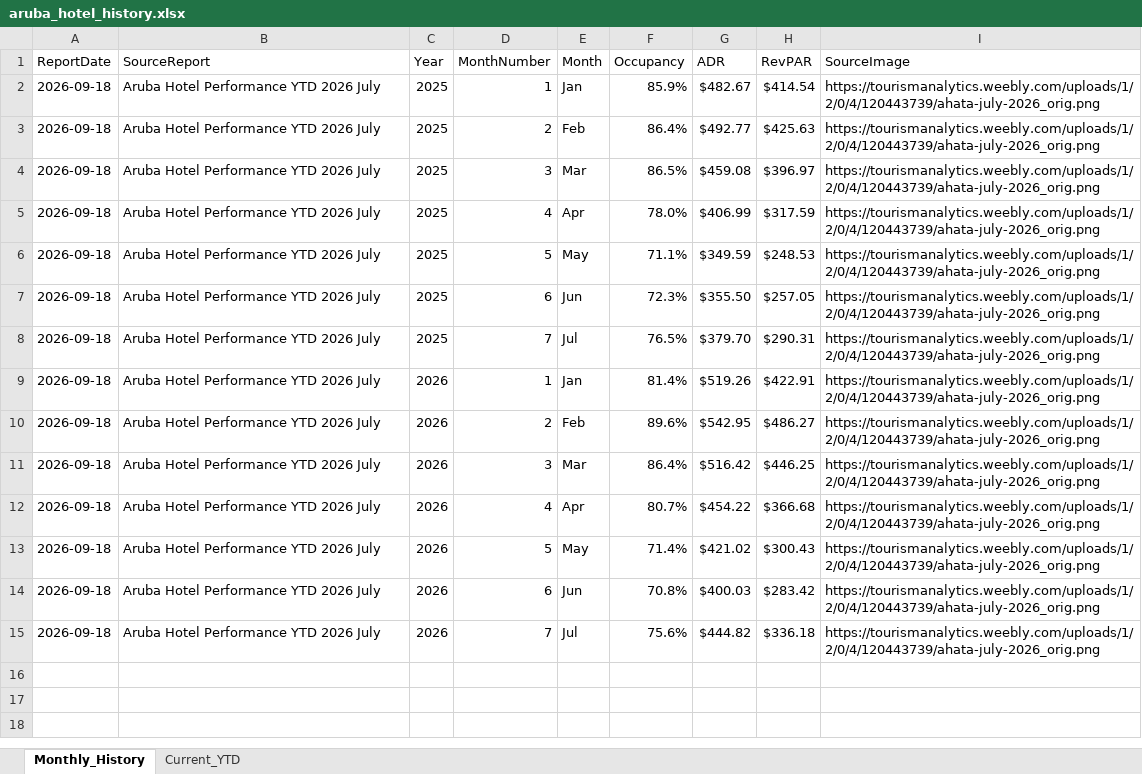
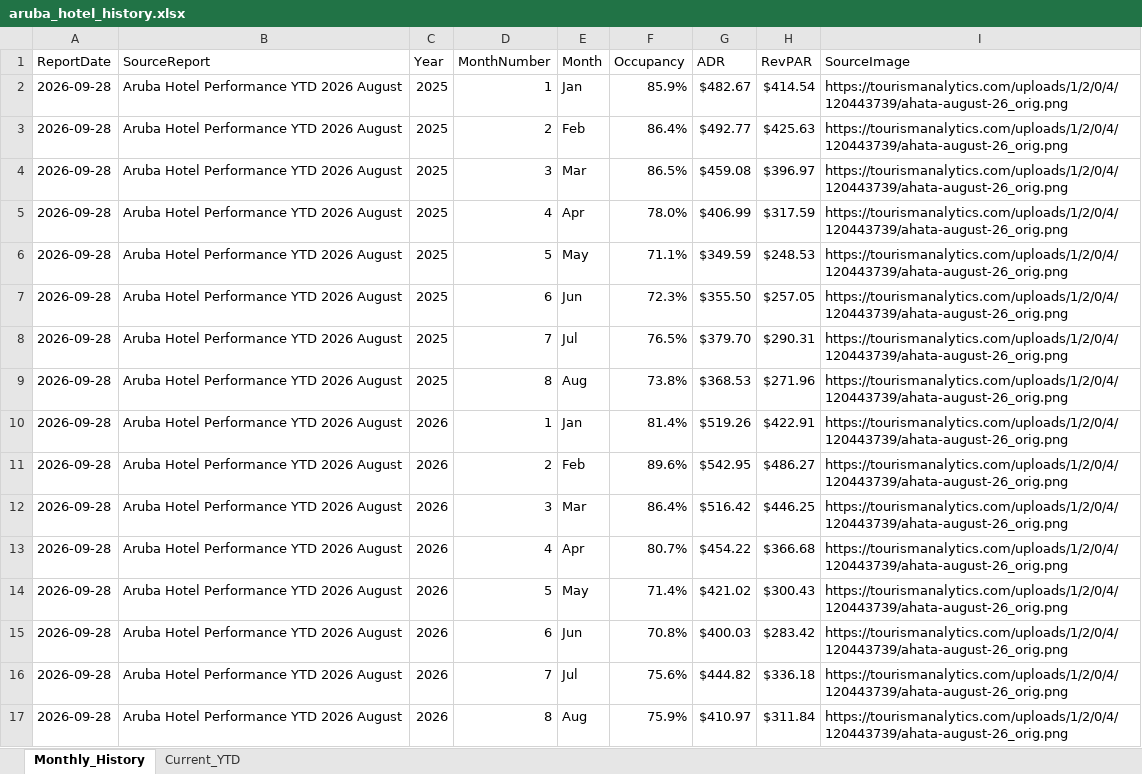
Before and after one commit to rynall/aruba-hotel-data, an Excel workbook: public/aruba_hotel_history.xlsx, sheet Monthly_History, drawn as a sheet; values as stored, in another font and other column widths than the file's, no borders; addresses are those after the commit; the diff names each change by its address in the sheet, - before the commit and + after, or states it on an @@ line.

```diff
--- a/public/aruba_hotel_history.xlsx (sheet Monthly_History)
+++ b/public/aruba_hotel_history.xlsx (sheet Monthly_History)
-A2:A8 (ReportDate): 2026-09-18
+A2:A8 (ReportDate): 2026-09-28
-B2:B8 (SourceReport): Aruba Hotel Performance YTD 2026 July
+B2:B8 (SourceReport): Aruba Hotel Performance YTD 2026 August
-I2:I8 (SourceImage): https://tourismanalytics.weebly.com/uploads/1/2/0/4/120443739/ahata-july-2026_orig.png
+I2:I8 (SourceImage): https://tourismanalytics.com/uploads/1/2/0/4/120443739/ahata-august-26_orig.png
+row 9: 2026-09-28 | Aruba Hotel Performance YTD 2026 August | 2025 | 8 | Aug | 73.8% | $368.53 | $271.96 | https://tourismanalytics.com/uploads/1/2/0/4/120443739/ahata-august-26_orig.png
-A10:A16 (ReportDate): 2026-09-18
+A10:A16 (ReportDate): 2026-09-28
-B10:B16 (SourceReport): Aruba Hotel Performance YTD 2026 July
+B10:B16 (SourceReport): Aruba Hotel Performance YTD 2026 August
-I10:I16 (SourceImage): https://tourismanalytics.weebly.com/uploads/1/2/0/4/120443739/ahata-july-2026_orig.png
+I10:I16 (SourceImage): https://tourismanalytics.com/uploads/1/2/0/4/120443739/ahata-august-26_orig.png
+row 17: 2026-09-28 | Aruba Hotel Performance YTD 2026 August | 2026 | 8 | Aug | 75.9% | $410.97 | $311.84 | https://tourismanalytics.com/uploads/1/2/0/4/120443739/ahata-august-26_orig.png
```
Also changed, not shown: sheet Current_YTD, 2 other files.
